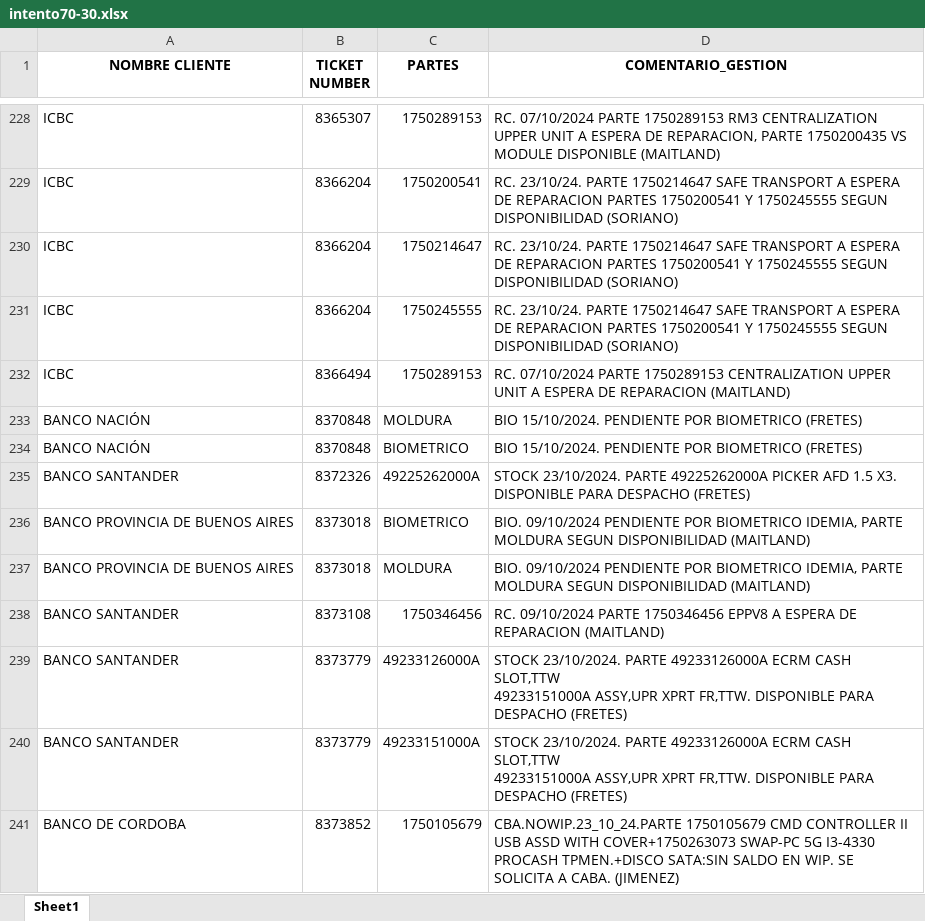
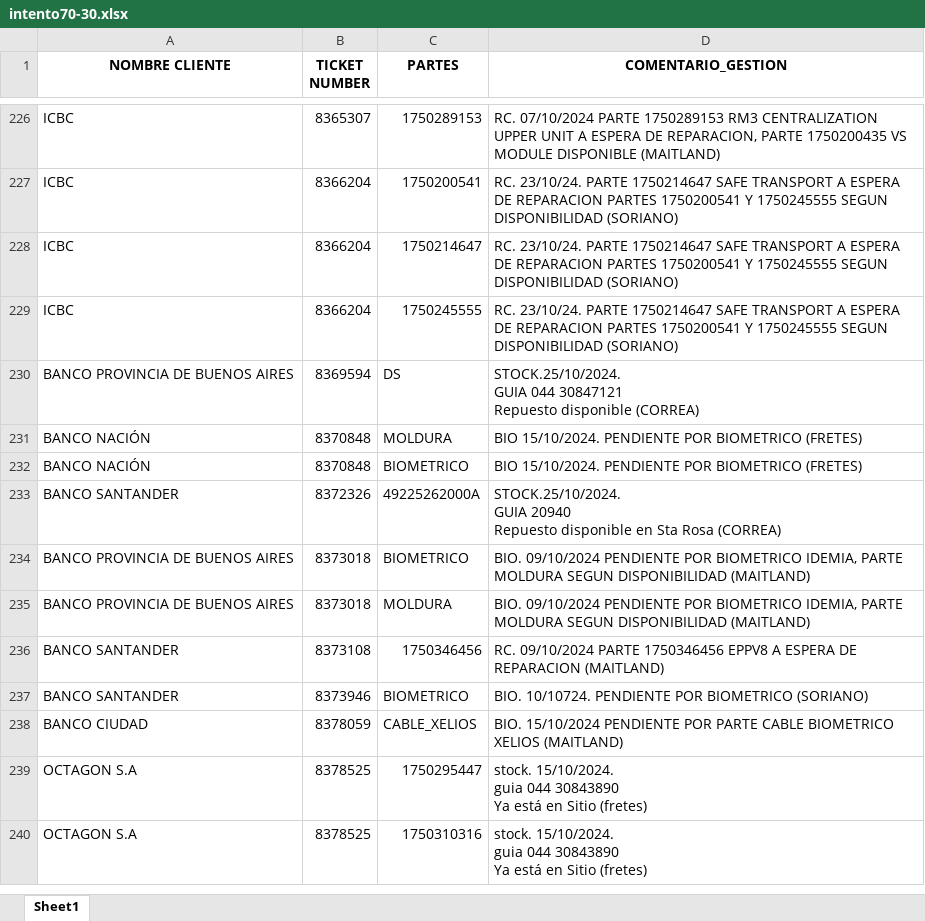
Before and after one commit to lucasrdrz/testdn, an Excel workbook: intento70-30.xlsx, sheet Sheet1, drawn as a sheet; only a part is shown, gaps mark what is left out; the shorter side is filled out with more unchanged rows; values as stored, in another font and other column widths than the file's, no borders; removed rows and columns are numbered as before the commit, all else as after; ↵ is a line break in a cell; the diff covers the shown part only; the diff names each change by its address in the sheet, - before the commit and + after, or states it on an @@ line.

```diff
--- a/intento70-30.xlsx (sheet Sheet1)
+++ b/intento70-30.xlsx (sheet Sheet1)
-row 232: ICBC | 8366494 | 1750289153 | RC. 07/10/2024 PARTE 1750289153 CENTRALIZATION UPPER UNIT A ESPERA DE REPARACION (MAITLAND)
+row 230: BANCO PROVINCIA DE BUENOS AIRES | 8369594 | DS | STOCK.25/10/2024. ↵ GUIA 044 30847121 ↵ Repuesto disponible (CORREA)
-D233 (COMENTARIO_GESTION): STOCK 23/10/2024. PARTE 49225262000A PICKER AFD 1.5 X3. DISPONIBLE PARA DESPACHO (FRETES)
+D233 (COMENTARIO_GESTION): STOCK.25/10/2024. ↵ GUIA 20940 ↵ Repuesto disponible en Sta Rosa (CORREA)
-row 239: BANCO SANTANDER | 8373779 | 49233126000A | STOCK 23/10/2024. PARTE 49233126000A ECRM CASH SLOT,TTW ↵ 49233151000A ASSY,UPR XPRT FR,TTW. DISPONIBLE PARA DESPACHO (FRETES)
-row 240: BANCO SANTANDER | 8373779 | 49233151000A | STOCK 23/10/2024. PARTE 49233126000A ECRM CASH SLOT,TTW ↵ 49233151000A ASSY,UPR XPRT FR,TTW. DISPONIBLE PARA DESPACHO (FRETES)
-row 241: BANCO DE CORDOBA | 8373852 | 1750105679 | CBA.NOWIP.23_10_24.PARTE 1750105679 CMD CONTROLLER II USB ASSD WITH COVER+1750263073 SWAP-PC 5G I3-4330 PROCASH TPMEN.+DISCO SATA:SIN SALDO EN WIP. SE SOLICITA A CABA. (JIMENEZ)
```
Also changed, not shown: 18 added rows, 59 removed rows and 29 edited cells elsewhere in this sheet, TicktesPendientes.xlsx, 1 other file.
